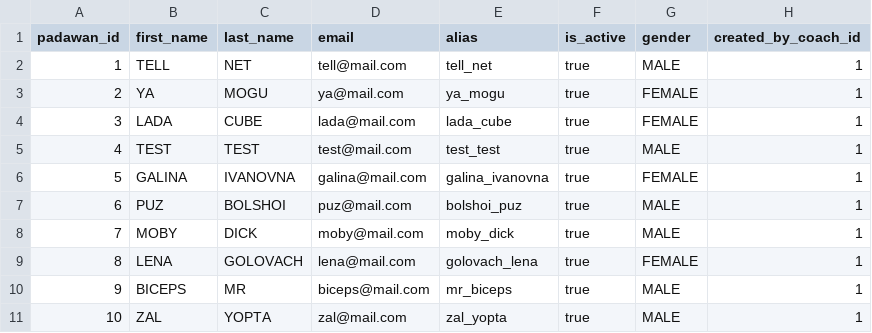
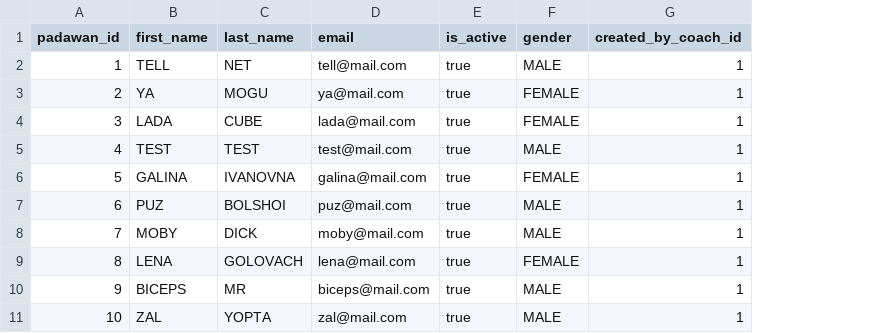
Before and after one commit to senichas/findcoach.com.ua, a CSV file: db-maintenance/src/main/resources/data/padawan.csv, drawn as a sheet; the diff names each change by its address in the sheet, - before the commit and + after, or states it on an @@ line.

Commit message:
Add Padawan. Remove alias and create repository for saving Padawan

```diff
--- a/db-maintenance/src/main/resources/data/padawan.csv
+++ b/db-maintenance/src/main/resources/data/padawan.csv
-column E (alias), rows 2-11: tell_net | ya_mogu | lada_cube | test_test | galina_ivanovna | bolshoi_puz | moby_dick | golovach_lena | mr_biceps | zal_yopta
```
Also changed, not shown: 8 other files.
